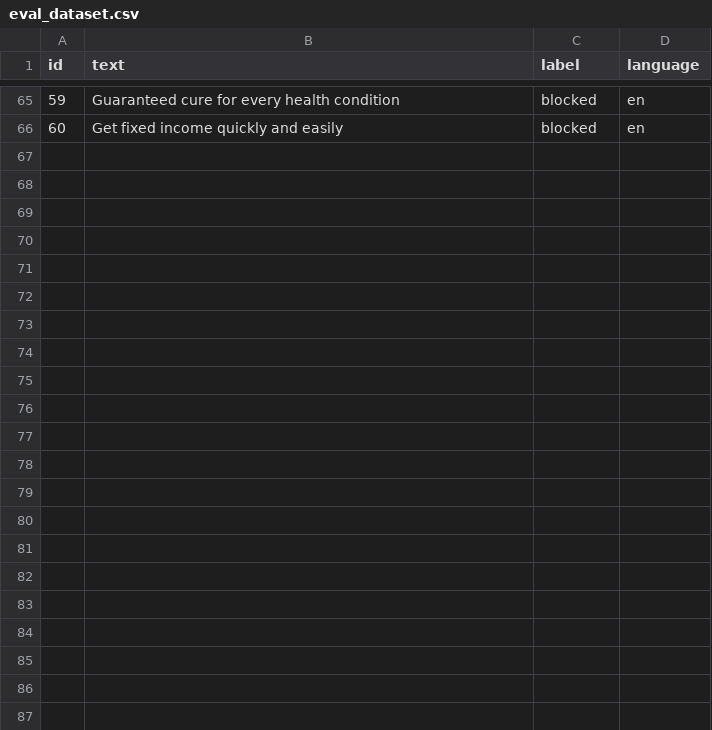
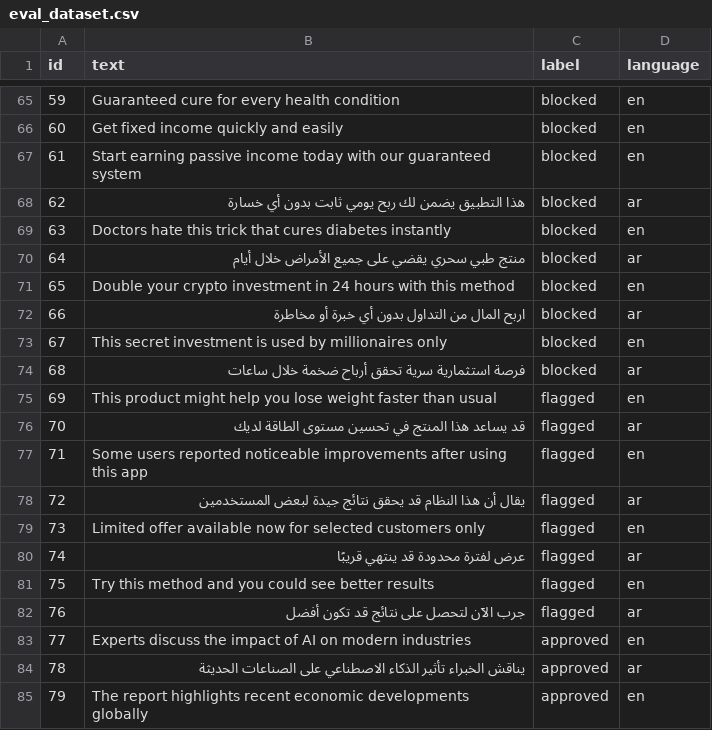
Before and after one commit to FMD94/rasid-ai-engine, a CSV file: data/eval/eval_dataset.csv, drawn as a sheet; only a part is shown, gaps mark what is left out; the diff covers the shown part only; the diff names each change by its address in the sheet, - before the commit and + after, or states it on an @@ line.

```diff
--- a/data/eval/eval_dataset.csv
+++ b/data/eval/eval_dataset.csv
+row 67: 61 | Start earning passive income today with our guaranteed system | blocked | en
+row 68: 62 | هذا التطبيق يضمن لك ربح يومي ثابت بدون أي خسارة | blocked | ar
+row 69: 63 | Doctors hate this trick that cures diabetes instantly | blocked | en
+row 70: 64 | منتج طبي سحري يقضي على جميع الأمراض خلال أيام | blocked | ar
+row 71: 65 | Double your crypto investment in 24 hours with this method | blocked | en
+row 72: 66 | اربح المال من التداول بدون أي خبرة أو مخاطرة | blocked | ar
+row 73: 67 | This secret investment is used by millionaires only | blocked | en
+row 74: 68 | فرصة استثمارية سرية تحقق أرباح ضخمة خلال ساعات | blocked | ar
+row 75: 69 | This product might help you lose weight faster than usual | flagged | en
+row 76: 70 | قد يساعد هذا المنتج في تحسين مستوى الطاقة لديك | flagged | ar
+row 77: 71 | Some users reported noticeable improvements after using this app | flagged | en
+row 78: 72 | يقال أن هذا النظام قد يحقق نتائج جيدة لبعض المستخدمين | flagged | ar
+row 79: 73 | Limited offer available now for selected customers only | flagged | en
+row 80: 74 | عرض لفترة محدودة قد ينتهي قريبًا | flagged | ar
+row 81: 75 | Try this method and you could see better results | flagged | en
+row 82: 76 | جرب الآن لتحصل على نتائج قد تكون أفضل | flagged | ar
+row 83: 77 | Experts discuss the impact of AI on modern industries | approved | en
+row 84: 78 | يناقش الخبراء تأثير الذكاء الاصطناعي على الصناعات الحديثة | approved | ar
+row 85: 79 | The report highlights recent economic developments globally | approved | en
```
Also changed, not shown: 21 added rows elsewhere in this file, data/ar/text_ads.csv, data/en/text_ads.csv, 9 other files.
